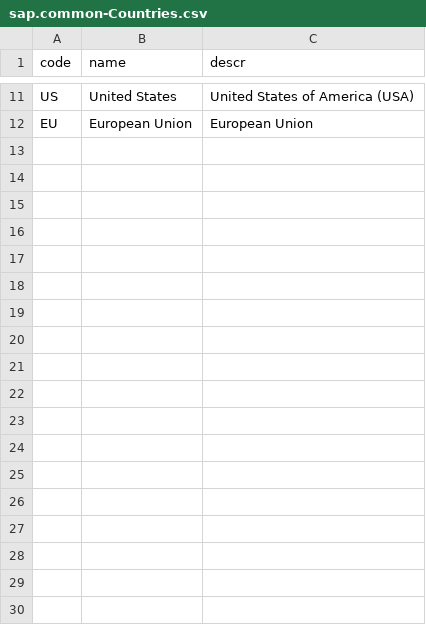
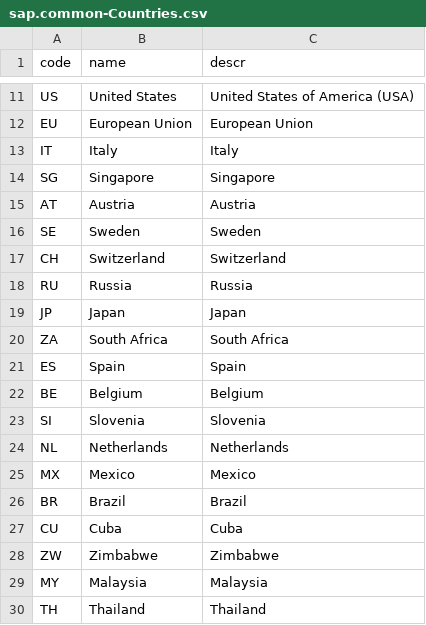
Before and after one commit to GHOLUJ/fiori-elements-v4-cap-advanced, a CSV file: db/data/sap.common-Countries.csv, drawn as a sheet; only a part is shown, gaps mark what is left out; the diff names each change by its address in the sheet, - before the commit and + after, or states it on an @@ line.

```diff
--- a/db/data/sap.common-Countries.csv
+++ b/db/data/sap.common-Countries.csv
+row 13: IT | Italy | Italy
+row 14: SG | Singapore | Singapore
+row 15: AT | Austria | Austria
+row 16: SE | Sweden | Sweden
+row 17: CH | Switzerland | Switzerland
+row 18: RU | Russia | Russia
+row 19: JP | Japan | Japan
+row 20: ZA | South Africa | South Africa
+row 21: ES | Spain | Spain
+row 22: BE | Belgium | Belgium
+row 23: SI | Slovenia | Slovenia
+row 24: NL | Netherlands | Netherlands
+row 25: MX | Mexico | Mexico
+row 26: BR | Brazil | Brazil
+row 27: CU | Cuba | Cuba
+row 28: ZW | Zimbabwe | Zimbabwe
+row 29: MY | Malaysia | Malaysia
+row 30: TH | Thailand | Thailand
```
Also changed, not shown: db/data/sap.common-Countries.texts.csv, db/data/sap.common-Currencies.csv, 6 other files.
